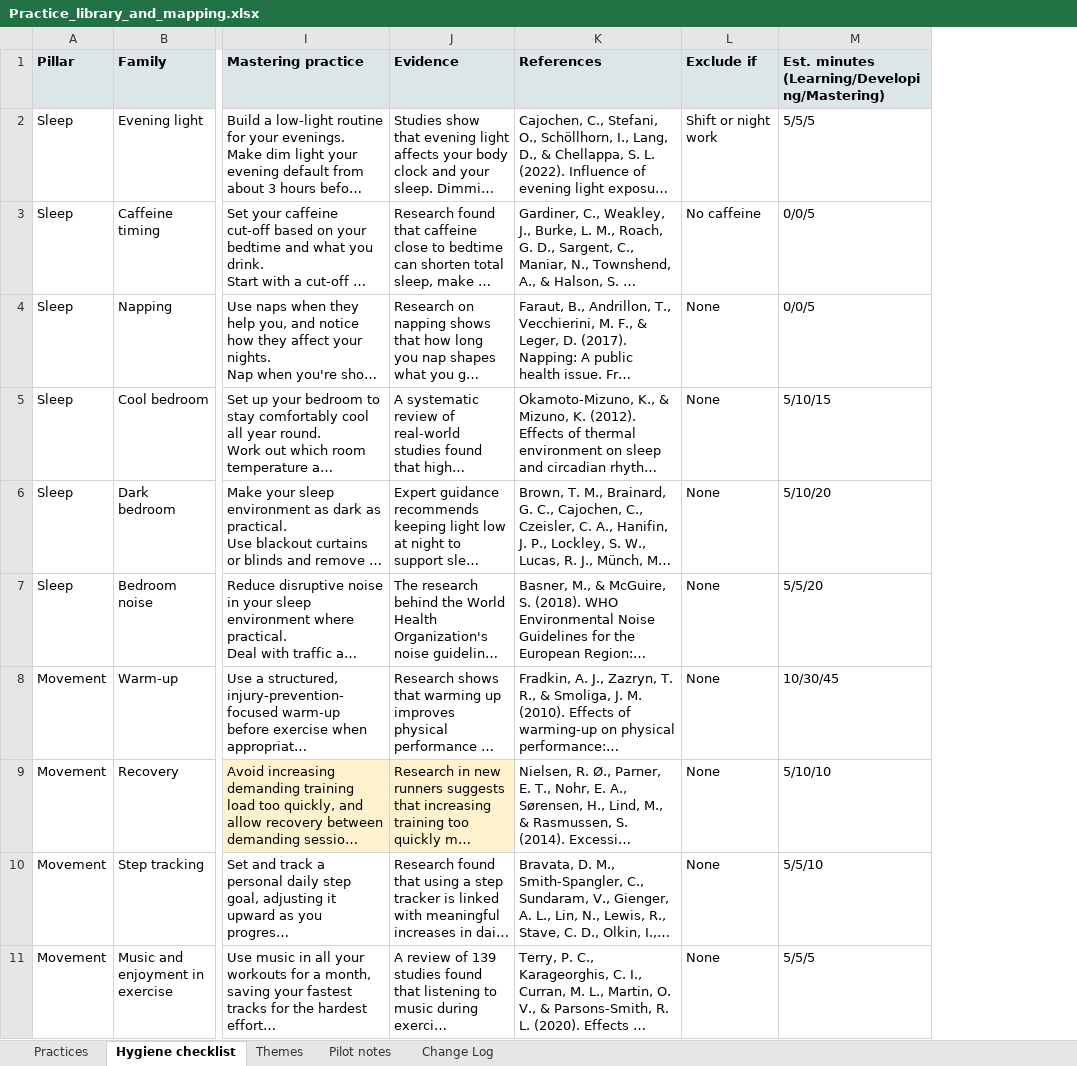
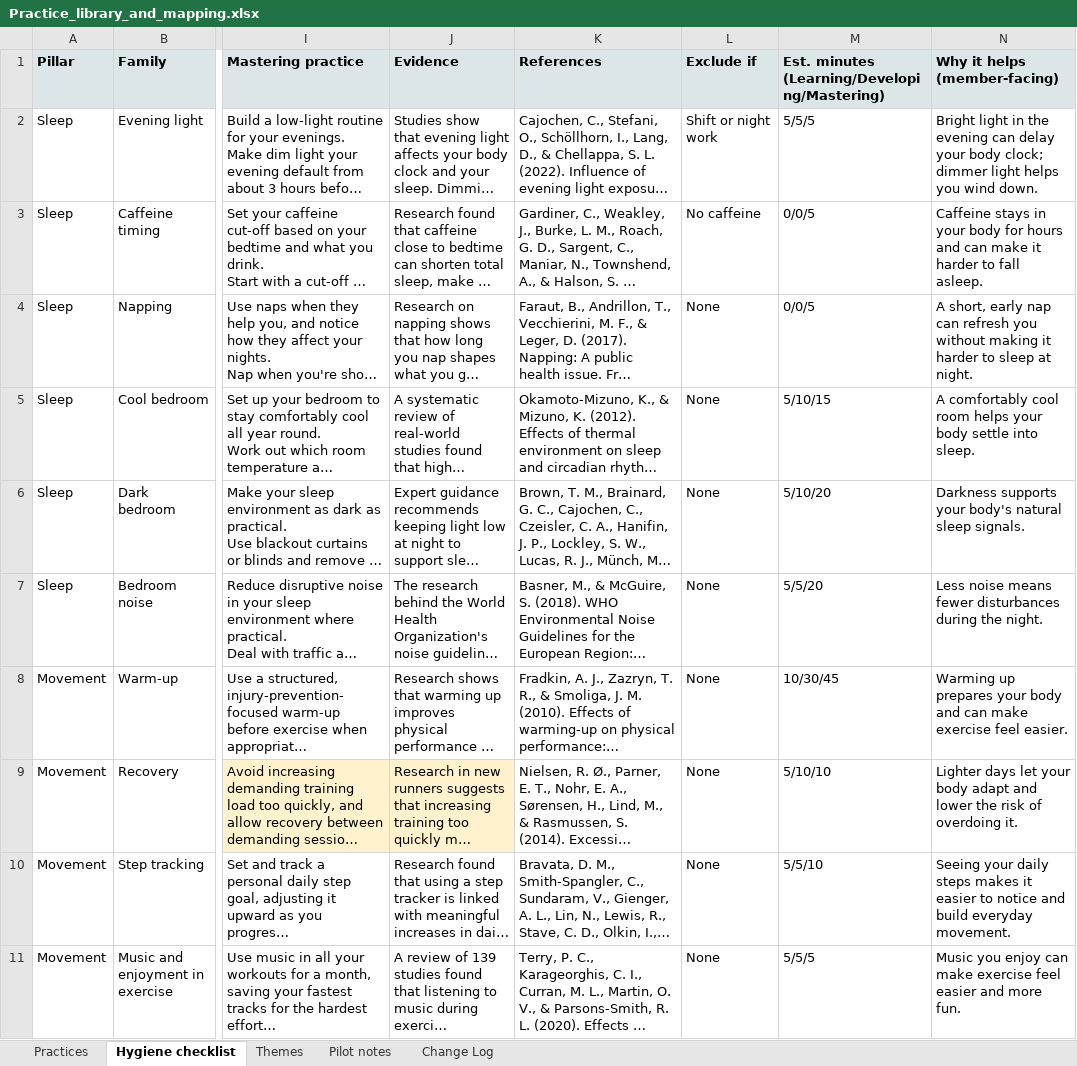
Before and after one commit to styll2025/goodspan_assessment, an Excel workbook: source/Practice_library_and_mapping.xlsx, sheet Hygiene checklist, drawn as a sheet; only a part is shown, gaps mark what is left out; long unchanged cells end in …; values as stored, in another font and other column widths than the file's, no borders; the diff names each change by its address in the sheet, - before the commit and + after, or states it on an @@ line.

```diff
--- a/source/Practice_library_and_mapping.xlsx (sheet Hygiene checklist)
+++ b/source/Practice_library_and_mapping.xlsx (sheet Hygiene checklist)
+column N (Why it helps (member-facing)), rows 2-11: Bright light in the evening can delay your body clock; dimmer light helps you wind down. | Caffeine stays in your body for hours and can make it harder to fall asleep. | A short, early nap can refresh you without making it harder to sleep at night. | A comfortably cool room helps your body settle into sleep. | Darkness supports your body's natural sleep signals. | Less noise means fewer disturbances during the night. | Warming up prepares your body and can make exercise feel easier. | Lighter days let your body adapt and lower the risk of overdoing it. | Seeing your daily steps makes it easier to notice and build everyday movement. | Music you enjoy can make exercise feel easier and more fun.
```
Also changed, not shown: sheet Change Log, 11 other files.
